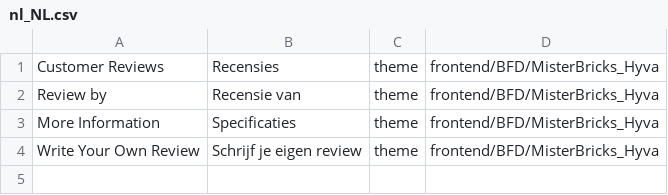
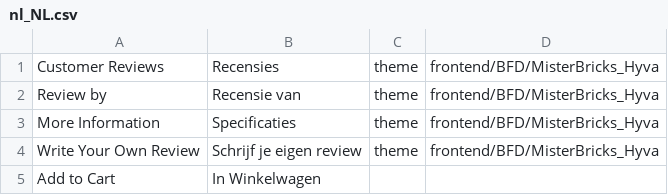
Before and after one commit to bfound2016/mrbricks3_hyva, a CSV file: app/design/frontend/BFD/MisterBricks_Hyva/i18n/nl_NL.csv, drawn as a sheet.

Commit message:
Adding addtocart template + translation

```diff
--- a/app/design/frontend/BFD/MisterBricks_Hyva/i18n/nl_NL.csv
+++ b/app/design/frontend/BFD/MisterBricks_Hyva/i18n/nl_NL.csv
@@ -4 +4,2 @@
 "Write Your Own Review","Schrijf je eigen review",theme,frontend/BFD/MisterBricks_Hyva
+"Add to Cart","In Winkelwagen"
```
Also changed, not shown: 1 other file.
